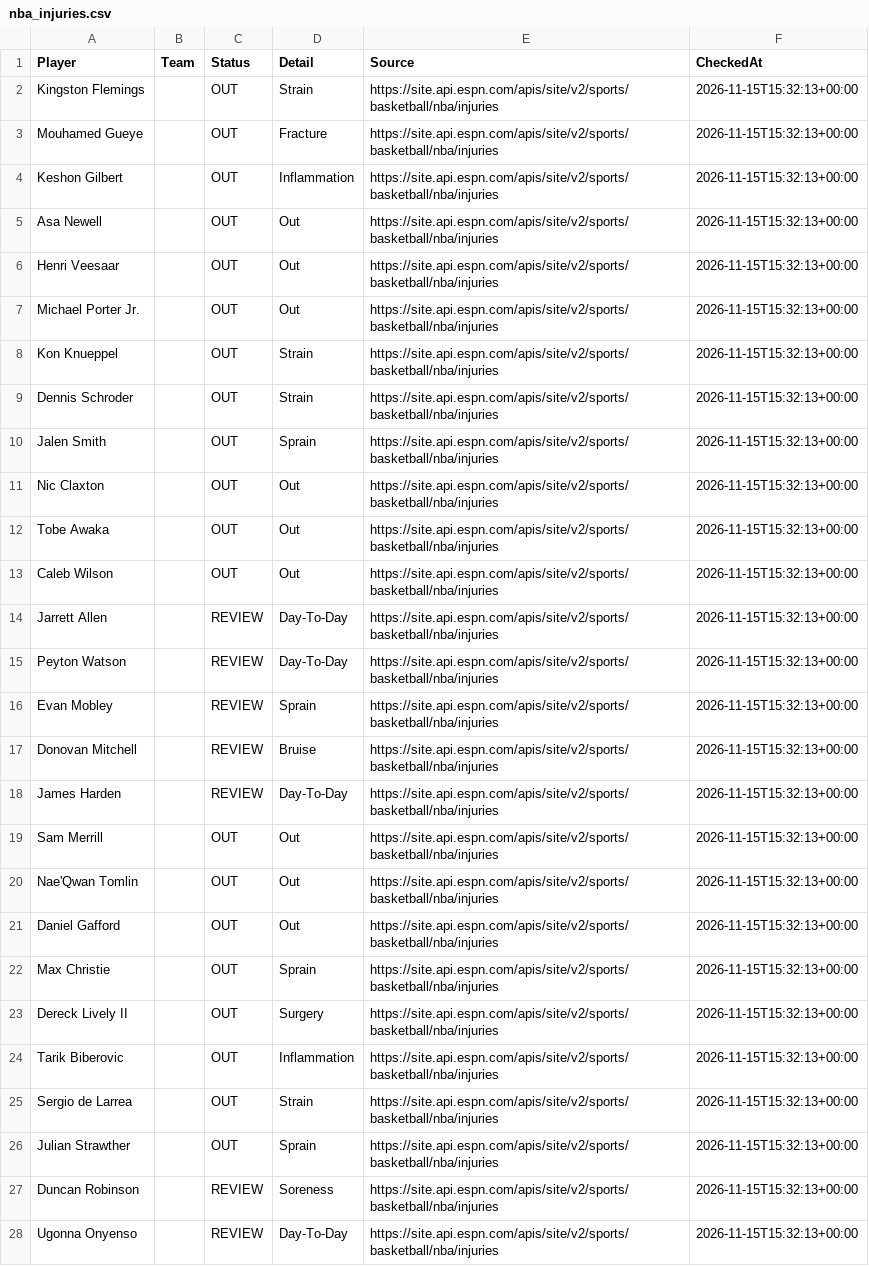
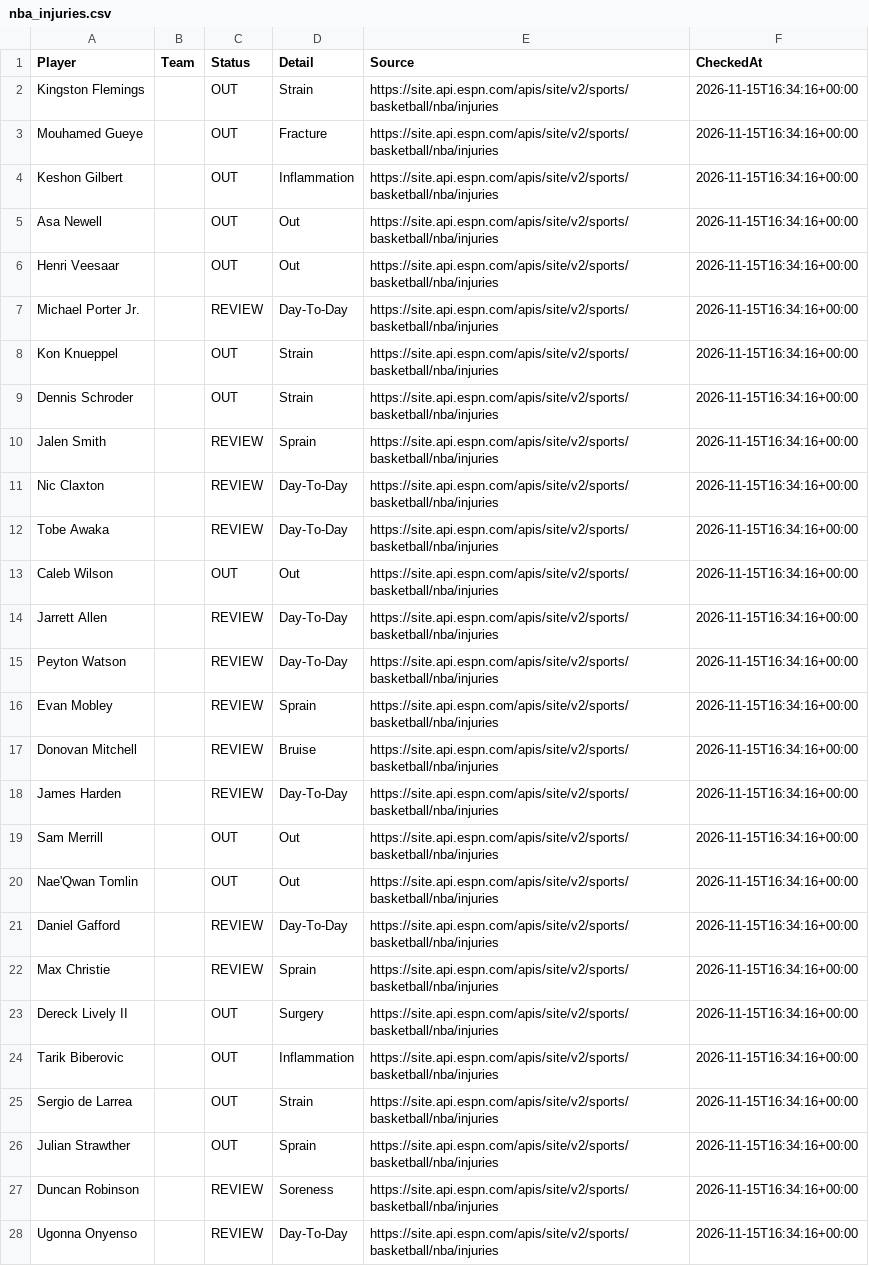
Before and after one commit to jakobabrahamson32-lgtm/courtside-edge, a CSV file: nba_injuries.csv, drawn as a sheet; only a part is shown; the diff covers the shown part only; the diff names each change by its address in the sheet, - before the commit and + after, or states it on an @@ line.

```diff
--- a/nba_injuries.csv
+++ b/nba_injuries.csv
-F2:F28 (CheckedAt): 2026-11-15T15:32:13+00:00
+F2:F28 (CheckedAt): 2026-11-15T16:34:16+00:00
-C7 (Status): OUT
+C7 (Status): REVIEW
-D7 (Detail): Out
+D7 (Detail): Day-To-Day
-C10:C12 (Status): OUT
+C10:C12 (Status): REVIEW
-D11:D12 (Detail): Out
+D11:D12 (Detail): Day-To-Day
-C21:C22 (Status): OUT
+C21:C22 (Status): REVIEW
-D21 (Detail): Out
+D21 (Detail): Day-To-Day
```
Also changed, not shown: 3 added rows, 3 removed rows and 88 edited cells elsewhere in this file, nfl_injuries.csv, todays_nba_projections.csv.
